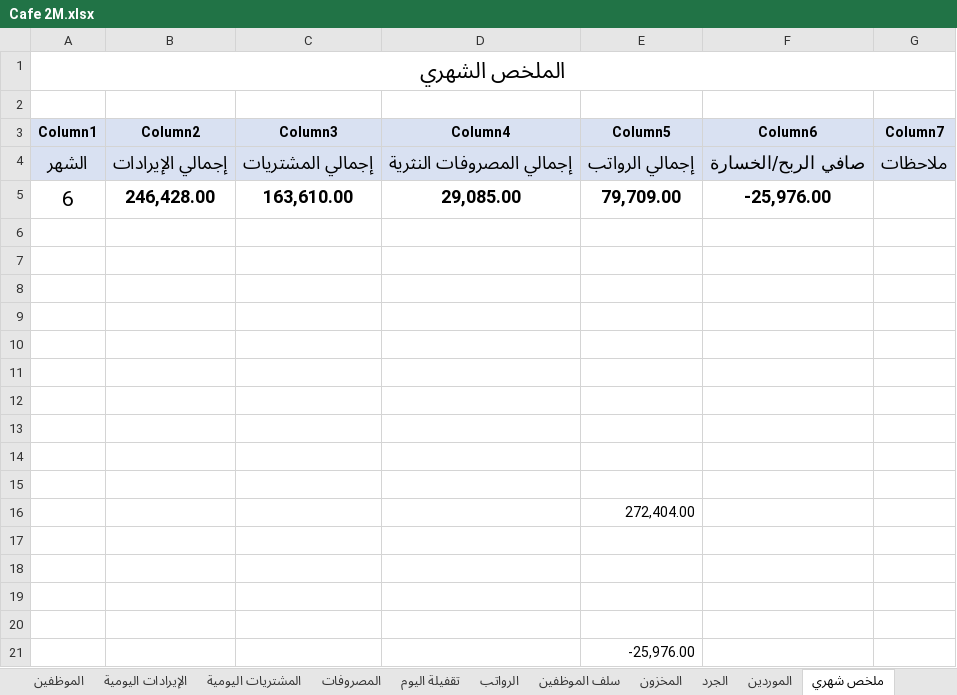
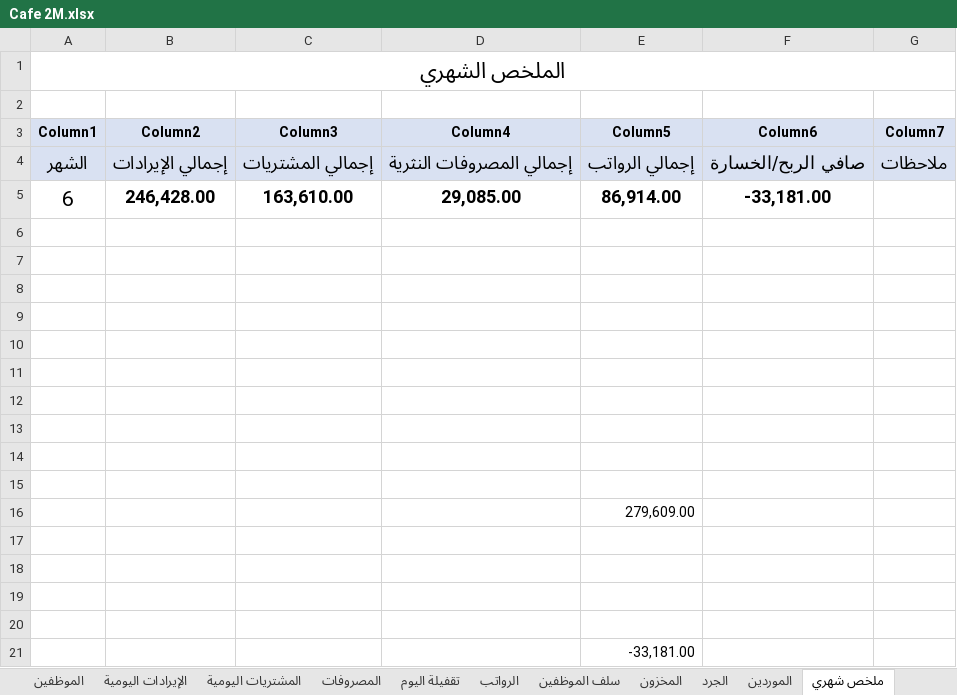
Before and after one commit to Eid1-ops/sheet-excel-cafe-2M, an Excel workbook: Cafe 2M.xlsx, sheet ملخص شهري, drawn as a sheet; values as stored, in another font and other column widths than the file's, no borders; table styles not drawn; the diff names each change by its address in the sheet, - before the commit and + after, or states it on an @@ line.

```diff
--- a/Cafe 2M.xlsx (sheet ملخص شهري)
+++ b/Cafe 2M.xlsx (sheet ملخص شهري)
-E5 (Column5): 79,709.00
+E5 (Column5): 86,914.00
-F5 (Column6): -25,976.00
+F5 (Column6): -33,181.00
-E16 (Column5): 272,404.00
+E16 (Column5): 279,609.00
-E21 (Column5): -25,976.00
+E21 (Column5): -33,181.00
```
Also changed, not shown: sheet الرواتب, sheet سلف الموظفين, sheet المشتريات اليومية, sheet تقفيلة اليوم, formulas that keep their value, 15 other files.
